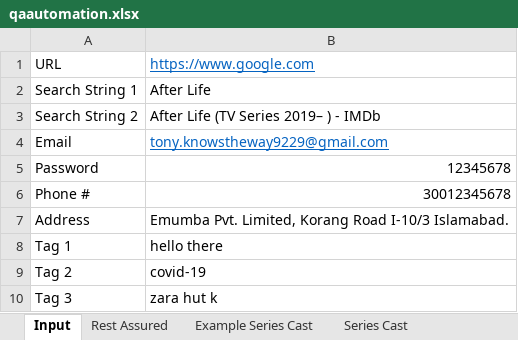
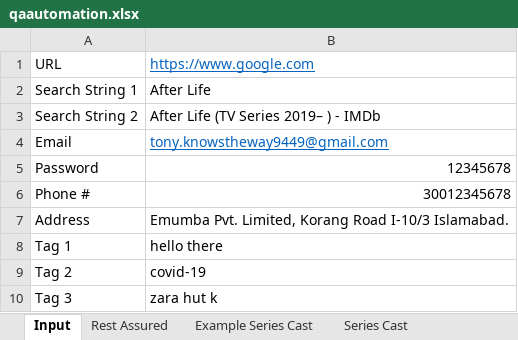
Before and after one commit to AmeerHussainEmumba/attemptOne, an Excel workbook: src/main/java/externalResources/qaautomation.xlsx, sheet Input, drawn as a sheet; values as stored, in another font and other column widths than the file's, no borders; the diff names each change by its address in the sheet, - before the commit and + after, or states it on an @@ line.

```diff
--- a/src/main/java/externalResources/qaautomation.xlsx (sheet Input)
+++ b/src/main/java/externalResources/qaautomation.xlsx (sheet Input)
-B4: tony.knowstheway9229@gmail.com
+B4: tony.knowstheway9449@gmail.com
```
Also changed, not shown: 9 other files.
